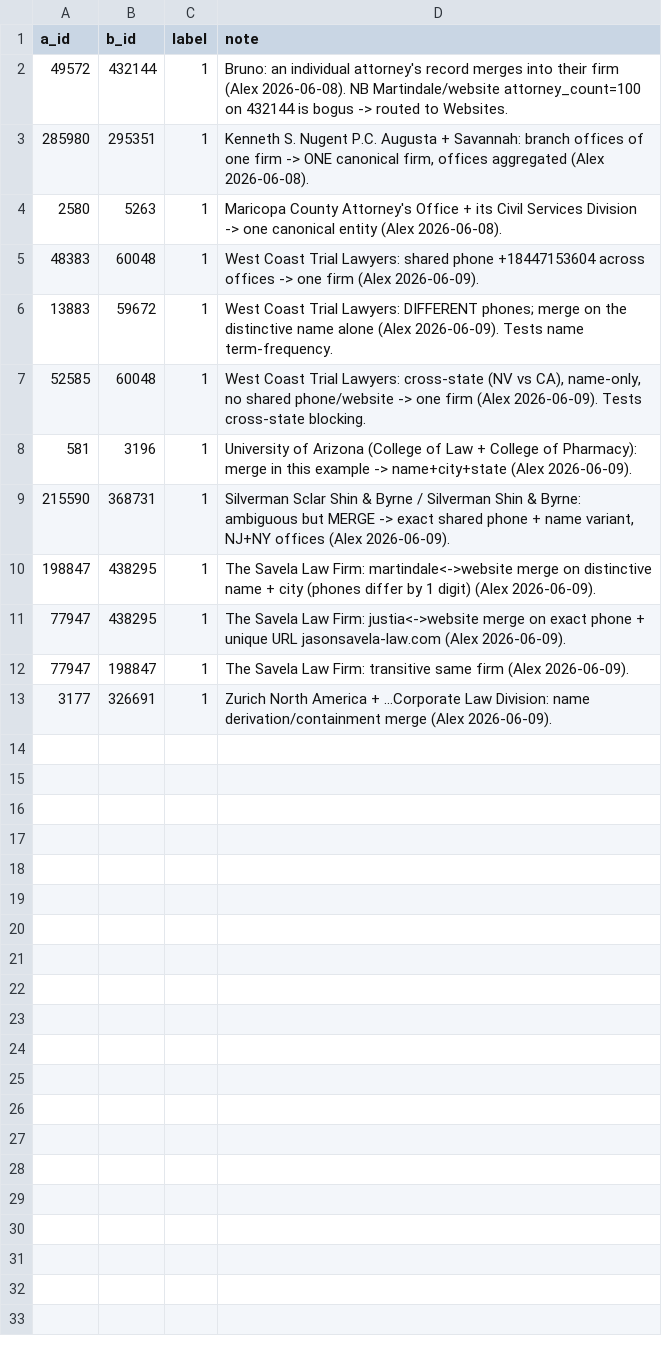
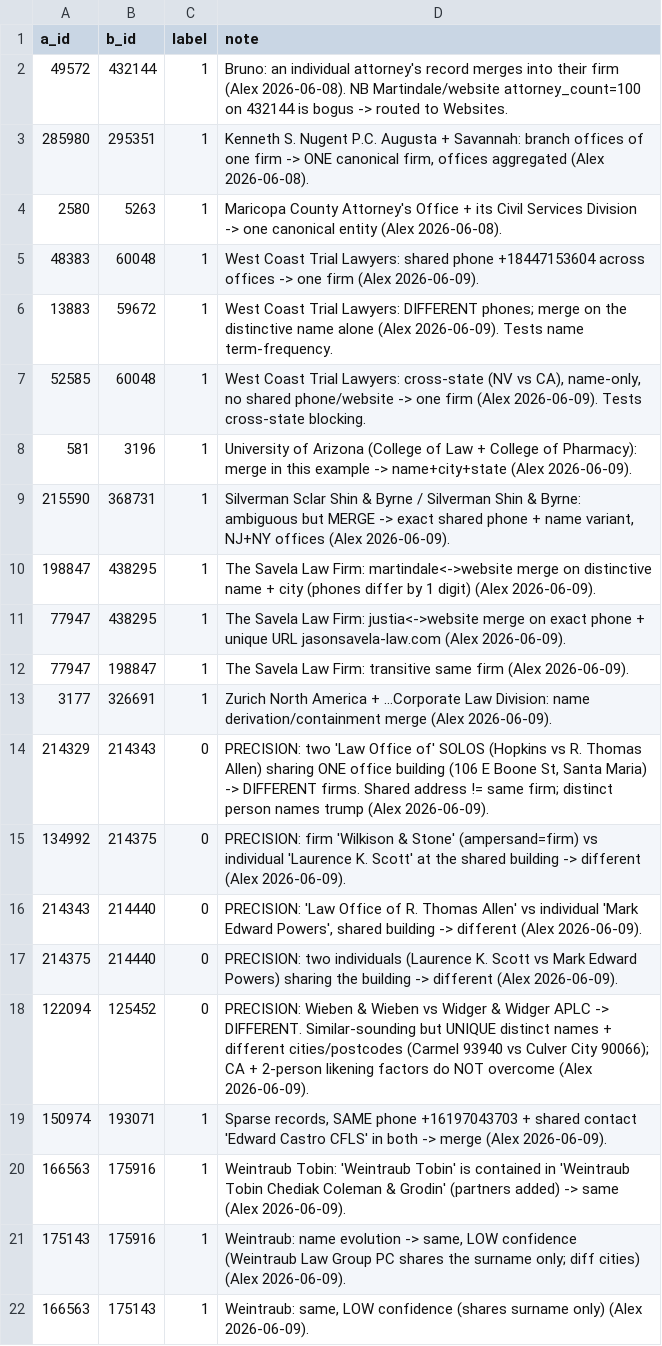
Before and after one commit to Alxrosen/legal-database, a CSV file: data/eval/clerical_labels.csv, drawn as a sheet.

Commit message:
Canonizer: +9 clerical case studies (precision negatives + name-evolution); clerical-pair diagnostic
Alex 2026-06-09 round 3: shared-building solos (Law Office of X vs Y), firm-vs-
individual, Wieben/Widger similar-but-distinct = NEGATIVES; same-phone+shared-contact,
Weintraub name-evolution = positives. Verified the recall additions held precision:
ALL 5 negatives correctly NOT merged (p<=0.07); 16/21 vs bespoke 11/21. Misses are
the cross-state exact-name WCTL, 2 low-confidence Weintraub, and 1 transitivity
artifact. Added per-clerical-pair verdict breakdown to 'errors' mode.

```diff
--- a/data/eval/clerical_labels.csv
+++ b/data/eval/clerical_labels.csv
@@ -13 +13,10 @@ a_id,b_id,label,note
 3177,326691,1,"Zurich North America + ...Corporate Law Division: name derivation/containment merge (Alex 2026-06-09)."
+214329,214343,0,"PRECISION: two 'Law Office of' SOLOS (Hopkins vs R. Thomas Allen) sharing ONE office building (106 E Boone St, Santa Maria) -> DIFFERENT firms. Shared address != same firm; distinct person names trump (Alex 2026-06-09)."
+134992,214375,0,"PRECISION: firm 'Wilkison & Stone' (ampersand=firm) vs individual 'Laurence K. Scott' at the shared building -> different (Alex 2026-06-09)."
+214343,214440,0,"PRECISION: 'Law Office of R. Thomas Allen' vs individual 'Mark Edward Powers', shared building -> different (Alex 2026-06-09)."
+214375,214440,0,"PRECISION: two individuals (Laurence K. Scott vs Mark Edward Powers) sharing the building -> different (Alex 2026-06-09)."
+122094,125452,0,"PRECISION: Wieben & Wieben vs Widger & Widger APLC -> DIFFERENT. Similar-sounding but UNIQUE distinct names + different cities/postcodes (Carmel 93940 vs Culver City 90066); CA + 2-person likening factors do NOT overcome (Alex 2026-06-09)."
+150974,193071,1,"Sparse records, SAME phone +16197043703 + shared contact 'Edward Castro CFLS' in both -> merge (Alex 2026-06-09)."
+166563,175916,1,"Weintraub Tobin: 'Weintraub Tobin' is contained in 'Weintraub Tobin Chediak Coleman & Grodin' (partners added) -> same (Alex 2026-06-09)."
+175143,175916,1,"Weintraub: name evolution -> same, LOW confidence (Weintraub Law Group PC shares the surname only; diff cities) (Alex 2026-06-09)."
+166563,175143,1,"Weintraub: same, LOW confidence (shares surname only) (Alex 2026-06-09)."
```
Also changed, not shown: 1 other file.
